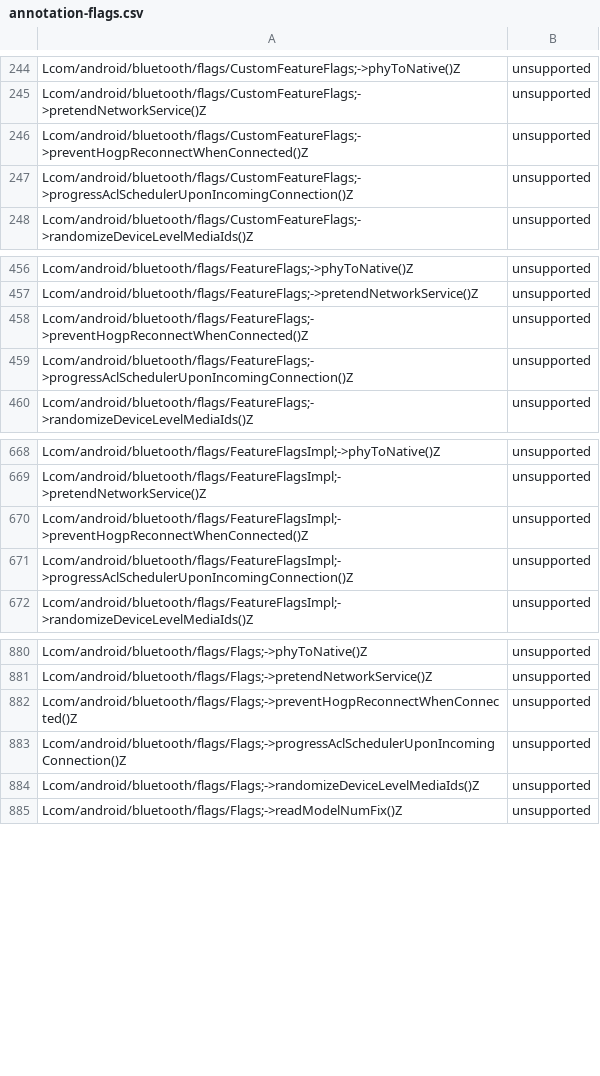
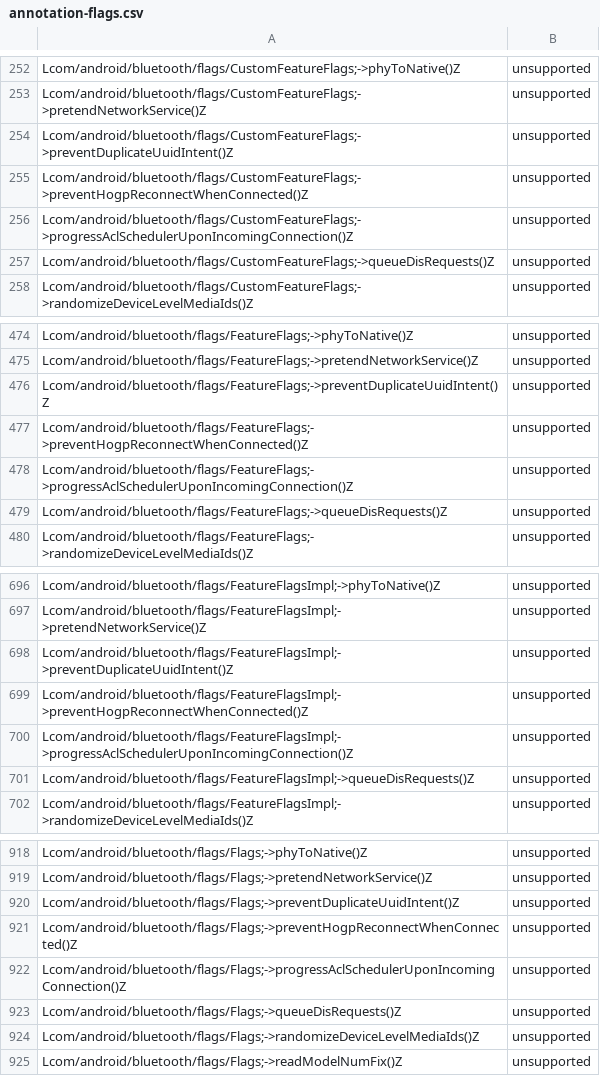
Before and after one commit to msft-mirror-aosp/platform.prebuilts.module_sdk.Bluetooth, a CSV file: current/hiddenapi/annotation-flags.csv, drawn as a sheet; only a part is shown, gaps mark what is left out; the diff covers the shown part only.

Commit message:
RESTRICT AUTOMERGE Drop prebuilt files to Android source tree.
The following files have been updated as part of this change:

current/Android.bp
current/snapshot-creation-build-number.txt
current/sdk_library/system/framework-bluetooth-removed.txt
current/sdk_library/system/framework-bluetooth-stubs.jar
current/sdk_library/system/framework-bluetooth.srcjar
current/sdk_library/system/framework-bluetooth.txt
current/sdk_library/system/framework-bluetooth_annotations.zip
current/sdk_library/module-lib/framework-bluetooth-removed.txt
current/sdk_library/module-lib/framework-bluetooth-stubs.jar
current/sdk_library/module-lib/framework-bluetooth.srcjar
current/sdk_library/module-lib/framework-bluetooth.txt
current/sdk_library/module-lib/framework-bluetooth_annotations.zip
current/sdk_library/public/framework-bluetooth-removed.txt
current/sdk_library/public/framework-bluetooth-stubs.jar
current/sdk_library/public/framework-bluetooth.srcjar
current/sdk_library/public/framework-bluetooth.txt
current/sdk_library/public/framework-bluetooth_annotations.zip
current/hiddenapi/annotation-flags.csv
current/hiddenapi/filtered-flags.csv
current/hiddenapi/filtered-stub-flags.csv
current/hiddenapi/hiddenapi-max-target-o-low-priority.txt
current/hiddenapi/hiddenapi-max-target-r-low-priority.txt
current/hiddenapi/hiddenapi-unsupported.txt
current/hiddenapi/index.csv
current/hiddenapi/metadata.csv
current/hiddenapi/signature-patterns.csv
current/licenses/build/soong/licenses/LICENSE
current/licenses/packages/modules/Bluetooth/NOTICE
current/java_systemserver_libs/snapshot/jars/are/invalid/service-bluetooth.jar
current/compat_configs/bluetooth-compat-config/bluetooth-compat-config_meta.xml
current/compat_configs/bluetoothapk-platform-compat-config/bluetoothapk-platform-compat-config_meta.xml
current/compat_configs/framework-bluetooth-compat-config/framework-bluetooth-compat-config_meta.xml

Built here: ab/12282196

This build IS suitable for public release.

The change is generated with prebuilt drop tool.

Test: presubmit
Bug: 316565579
Change-Id: Ia0af7d28792ab702fbd289b96cb78d5ec2d195bf

```diff
--- a/current/hiddenapi/annotation-flags.csv
+++ b/current/hiddenapi/annotation-flags.csv
@@ -245,4 +253,6 @@ Lcom/android/bluetooth/flags/CustomFeatureFlags;->phyToNative()Z,unsupported
 Lcom/android/bluetooth/flags/CustomFeatureFlags;->pretendNetworkService()Z,unsupported
+Lcom/android/bluetooth/flags/CustomFeatureFlags;->preventDuplicateUuidIntent()Z,unsupported
 Lcom/android/bluetooth/flags/CustomFeatureFlags;->preventHogpReconnectWhenConnected()Z,unsupported
 Lcom/android/bluetooth/flags/CustomFeatureFlags;->progressAclSchedulerUponIncomingConnection()Z,unsupported
+Lcom/android/bluetooth/flags/CustomFeatureFlags;->queueDisRequests()Z,unsupported
 Lcom/android/bluetooth/flags/CustomFeatureFlags;->randomizeDeviceLevelMediaIds()Z,unsupported
@@ -457,4 +475,6 @@ Lcom/android/bluetooth/flags/FeatureFlags;->phyToNative()Z,unsupported
 Lcom/android/bluetooth/flags/FeatureFlags;->pretendNetworkService()Z,unsupported
+Lcom/android/bluetooth/flags/FeatureFlags;->preventDuplicateUuidIntent()Z,unsupported
 Lcom/android/bluetooth/flags/FeatureFlags;->preventHogpReconnectWhenConnected()Z,unsupported
 Lcom/android/bluetooth/flags/FeatureFlags;->progressAclSchedulerUponIncomingConnection()Z,unsupported
+Lcom/android/bluetooth/flags/FeatureFlags;->queueDisRequests()Z,unsupported
 Lcom/android/bluetooth/flags/FeatureFlags;->randomizeDeviceLevelMediaIds()Z,unsupported
@@ -669,4 +697,6 @@ Lcom/android/bluetooth/flags/FeatureFlagsImpl;->phyToNative()Z,unsupported
 Lcom/android/bluetooth/flags/FeatureFlagsImpl;->pretendNetworkService()Z,unsupported
+Lcom/android/bluetooth/flags/FeatureFlagsImpl;->preventDuplicateUuidIntent()Z,unsupported
 Lcom/android/bluetooth/flags/FeatureFlagsImpl;->preventHogpReconnectWhenConnected()Z,unsupported
 Lcom/android/bluetooth/flags/FeatureFlagsImpl;->progressAclSchedulerUponIncomingConnection()Z,unsupported
+Lcom/android/bluetooth/flags/FeatureFlagsImpl;->queueDisRequests()Z,unsupported
 Lcom/android/bluetooth/flags/FeatureFlagsImpl;->randomizeDeviceLevelMediaIds()Z,unsupported
@@ -881,4 +919,6 @@ Lcom/android/bluetooth/flags/Flags;->phyToNative()Z,unsupported
 Lcom/android/bluetooth/flags/Flags;->pretendNetworkService()Z,unsupported
+Lcom/android/bluetooth/flags/Flags;->preventDuplicateUuidIntent()Z,unsupported
 Lcom/android/bluetooth/flags/Flags;->preventHogpReconnectWhenConnected()Z,unsupported
 Lcom/android/bluetooth/flags/Flags;->progressAclSchedulerUponIncomingConnection()Z,unsupported
+Lcom/android/bluetooth/flags/Flags;->queueDisRequests()Z,unsupported
 Lcom/android/bluetooth/flags/Flags;->randomizeDeviceLevelMediaIds()Z,unsupported
```
Also changed, not shown: 32 added rows elsewhere in this file, current/hiddenapi/filtered-flags.csv, current/hiddenapi/filtered-stub-flags.csv, 10 other files.
